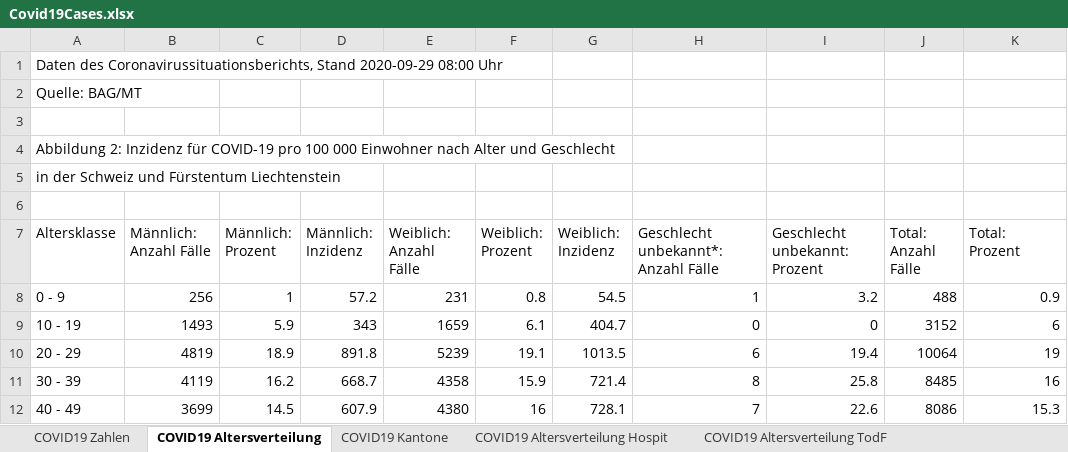
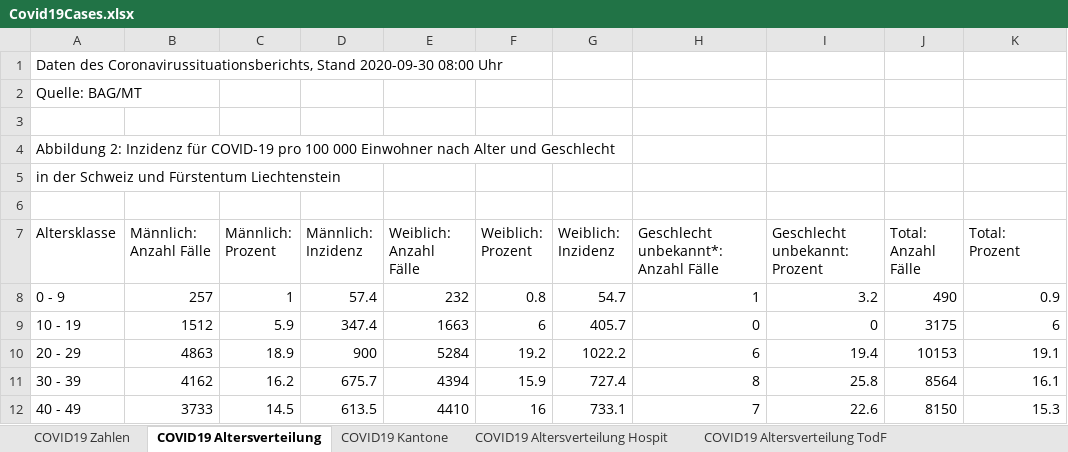
Before and after one commit to dankaufmann/f-curve, an Excel workbook: Data/Covid19Cases.xlsx, sheet COVID19 Altersverteilung, drawn as a sheet; only a part is shown; values as stored, in another font and other column widths than the file's, no borders; the diff covers the shown part only; the diff names each change by its address in the sheet, - before the commit and + after, or states it on an @@ line.

```diff
--- a/Data/Covid19Cases.xlsx (sheet COVID19 Altersverteilung)
+++ b/Data/Covid19Cases.xlsx (sheet COVID19 Altersverteilung)
-A1 (Altersklasse): …Coronavirussituationsberichts, Stand 2020-09-29 08:00 Uhr
+A1 (Altersklasse): …Coronavirussituationsberichts, Stand 2020-09-30 08:00 Uhr
-B8 (Männlich: Anzahl Fälle): 256
+B8 (Männlich: Anzahl Fälle): 257
-D8 (Männlich: Inzidenz): 57.2
+D8 (Männlich: Inzidenz): 57.4
-E8 (Weiblich: Anzahl Fälle): 231
+E8 (Weiblich: Anzahl Fälle): 232
-G8 (Weiblich: Inzidenz): 54.5
+G8 (Weiblich: Inzidenz): 54.7
-J8 (Total: Anzahl Fälle): 488
+J8 (Total: Anzahl Fälle): 490
-B9 (Männlich: Anzahl Fälle): 1493
+B9 (Männlich: Anzahl Fälle): 1512
-D9 (Männlich: Inzidenz): 343
+D9 (Männlich: Inzidenz): 347.4
-E9 (Weiblich: Anzahl Fälle): 1659
+E9 (Weiblich: Anzahl Fälle): 1663
-F9 (Weiblich: Prozent): 6.1
+F9 (Weiblich: Prozent): 6
-G9 (Weiblich: Inzidenz): 404.7
+G9 (Weiblich: Inzidenz): 405.7
-J9 (Total: Anzahl Fälle): 3152
+J9 (Total: Anzahl Fälle): 3175
-B10 (Männlich: Anzahl Fälle): 4819
+B10 (Männlich: Anzahl Fälle): 4863
-D10 (Männlich: Inzidenz): 891.8
+D10 (Männlich: Inzidenz): 900
-E10 (Weiblich: Anzahl Fälle): 5239
+E10 (Weiblich: Anzahl Fälle): 5284
-F10 (Weiblich: Prozent): 19.1
+F10 (Weiblich: Prozent): 19.2
-G10 (Weiblich: Inzidenz): 1013.5
+G10 (Weiblich: Inzidenz): 1022.2
-J10 (Total: Anzahl Fälle): 10064
+J10 (Total: Anzahl Fälle): 10153
-K10 (Total: Prozent): 19
+K10 (Total: Prozent): 19.1
-B11 (Männlich: Anzahl Fälle): 4119
+B11 (Männlich: Anzahl Fälle): 4162
-D11 (Männlich: Inzidenz): 668.7
+D11 (Männlich: Inzidenz): 675.7
-E11 (Weiblich: Anzahl Fälle): 4358
+E11 (Weiblich: Anzahl Fälle): 4394
-G11 (Weiblich: Inzidenz): 721.4
+G11 (Weiblich: Inzidenz): 727.4
-J11 (Total: Anzahl Fälle): 8485
+J11 (Total: Anzahl Fälle): 8564
-K11 (Total: Prozent): 16
+K11 (Total: Prozent): 16.1
-B12 (Männlich: Anzahl Fälle): 3699
+B12 (Männlich: Anzahl Fälle): 3733
-D12 (Männlich: Inzidenz): 607.9
+D12 (Männlich: Inzidenz): 613.5
-E12 (Weiblich: Anzahl Fälle): 4380
+E12 (Weiblich: Anzahl Fälle): 4410
-G12 (Weiblich: Inzidenz): 728.1
+G12 (Weiblich: Inzidenz): 733.1
-J12 (Total: Anzahl Fälle): 8086
+J12 (Total: Anzahl Fälle): 8150
```
Also changed, not shown: 25 edited cells elsewhere in this sheet, sheet COVID19 Zahlen, sheet COVID19 Isolation Quarantäne, sheet COVID19 Kantone, sheet COVID19 Altersverteilung Hospit, sheet COVID19 Altersverteilung TodF, 32 other files.
